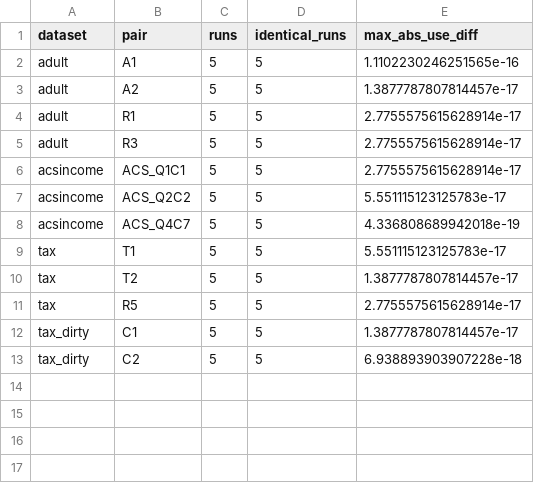
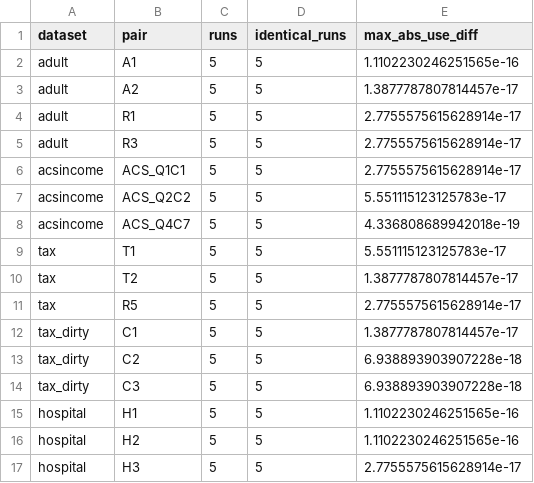
Before and after one commit to alons9911/private_query_explanations, a CSV file: results/e5/raw/identity.csv, drawn as a sheet.

```diff
--- a/results/e5/raw/identity.csv
+++ b/results/e5/raw/identity.csv
@@ -13 +13,5 @@ tax_dirty,C1,5,5,1.3877787807814457e-17
 tax_dirty,C2,5,5,6.938893903907228e-18
+tax_dirty,C3,5,5,6.938893903907228e-18
+hospital,H1,5,5,1.1102230246251565e-16
+hospital,H2,5,5,1.1102230246251565e-16
+hospital,H3,5,5,2.7755575615628914e-17
```
Also changed, not shown: results/e5/raw/b2_growth.csv, results/e5/raw/routes.csv, 2 other files.
